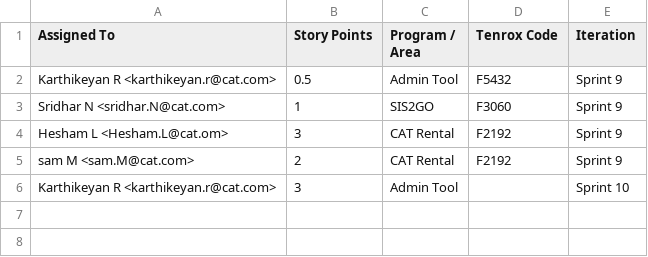
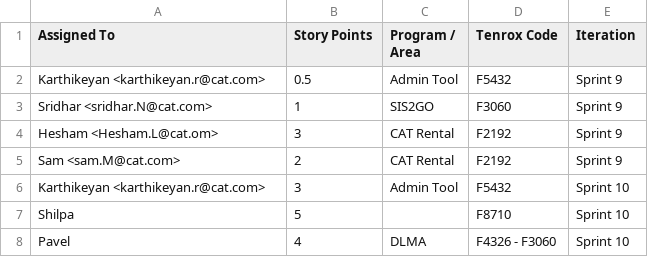
Before and after one commit to karthikeyan1607/energizers-rms, a CSV file: samples/azure-boards-import.csv, drawn as a sheet.

```diff
--- a/samples/azure-boards-import.csv
+++ b/samples/azure-boards-import.csv
@@ -1,6 +1,8 @@
 Assigned To,Story Points,Program / Area,Tenrox Code,Iteration
-Karthikeyan R <karthikeyan.r@cat.com>,0.5,Admin Tool,F5432,Sprint 9
-Sridhar N <sridhar.N@cat.com>,1,SIS2GO,F3060,Sprint 9
-Hesham L <Hesham.L@cat.om>,3,CAT Rental,F2192,Sprint 9
-sam M <sam.M@cat.com>,2,CAT Rental,F2192,Sprint 9
-Karthikeyan R <karthikeyan.r@cat.com>,3,Admin Tool,,Sprint 10
+Karthikeyan  <karthikeyan.r@cat.com>,0.5,Admin Tool,F5432,Sprint 9
+Sridhar <sridhar.N@cat.com>,1,SIS2GO,F3060,Sprint 9
+Hesham  <Hesham.L@cat.om>,3,CAT Rental,F2192,Sprint 9
+Sam  <sam.M@cat.com>,2,CAT Rental,F2192,Sprint 9
+Karthikeyan <karthikeyan.r@cat.com>,3,Admin Tool,F5432,Sprint 10
+Shilpa ,5,,F8710,Sprint 10
+Pavel,4,DLMA,F4326 - F3060,Sprint 10
```
Also changed, not shown: 5 other files.
